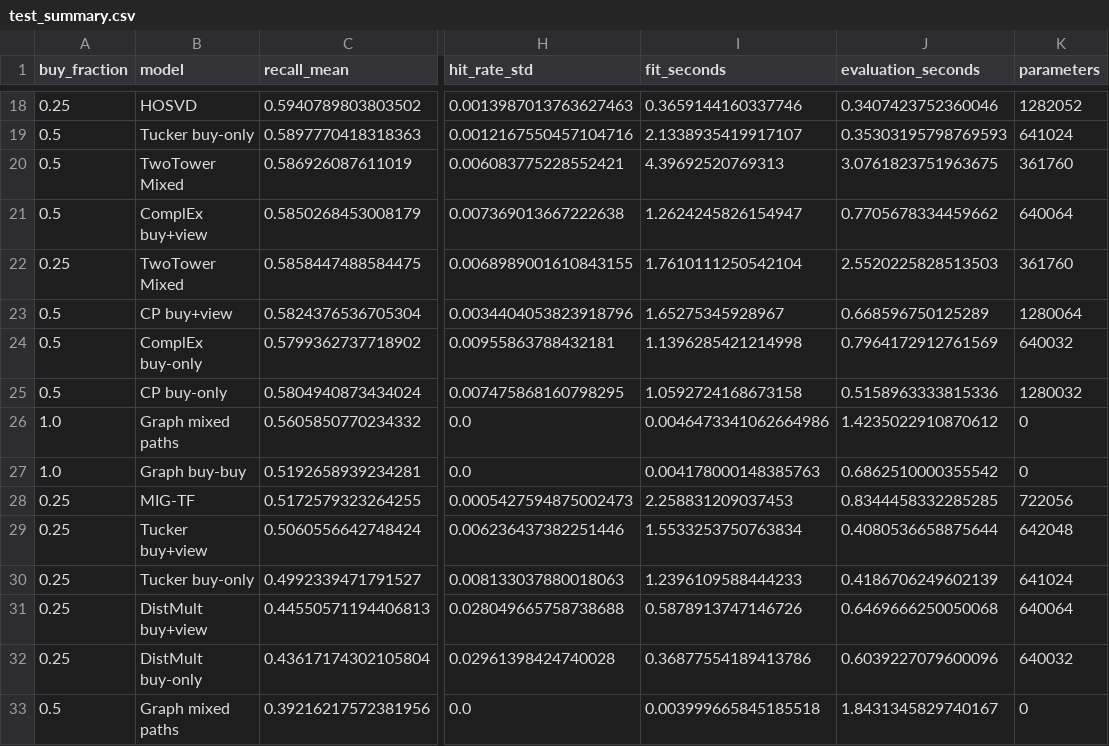
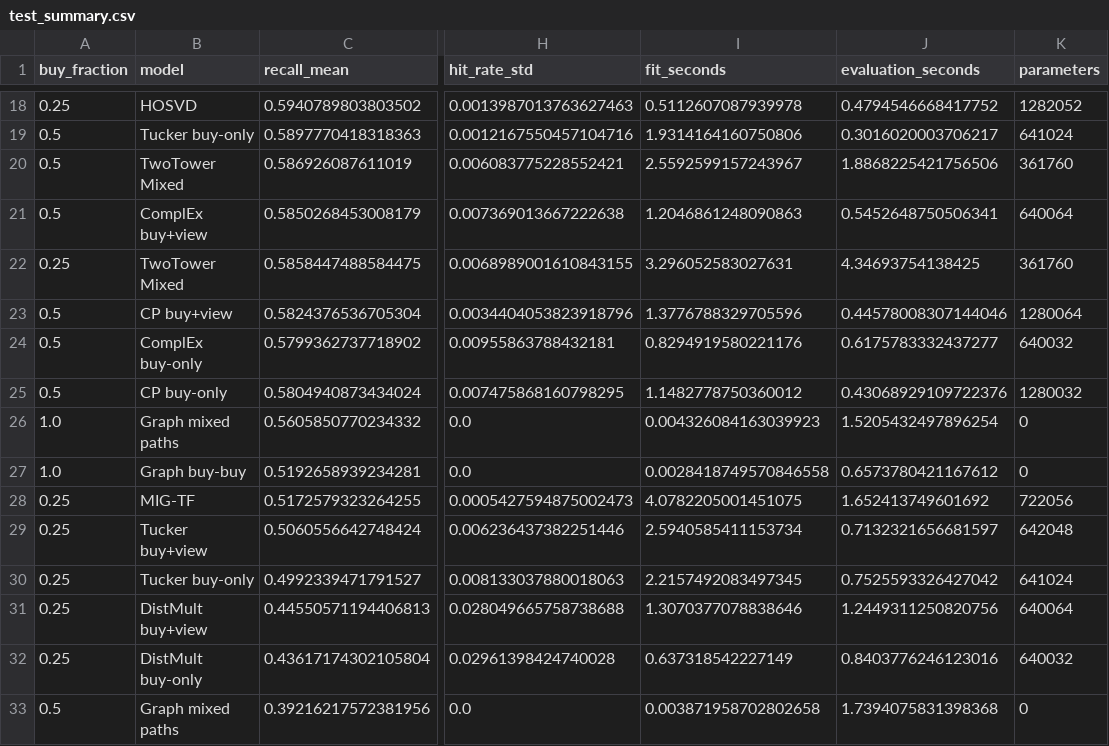
Before and after one commit to MikhailPrudnikov/complementary-recsys, a CSV file: docs/results/amazon-train-only/test_summary.csv, drawn as a sheet; only a part is shown, gaps mark what is left out; the diff covers the shown part only; the diff names each change by its address in the sheet, - before the commit and + after, or states it on an @@ line.

```diff
--- a/docs/results/amazon-train-only/test_summary.csv
+++ b/docs/results/amazon-train-only/test_summary.csv
-I18 (fit_seconds): 0.3659144160337746
+I18 (fit_seconds): 0.5112607087939978
-J18 (evaluation_seconds): 0.3407423752360046
+J18 (evaluation_seconds): 0.4794546668417752
-I19 (fit_seconds): 2.1338935419917107
+I19 (fit_seconds): 1.9314164160750806
-J19 (evaluation_seconds): 0.35303195798769593
+J19 (evaluation_seconds): 0.3016020003706217
-I20 (fit_seconds): 4.39692520769313
+I20 (fit_seconds): 2.5592599157243967
-J20 (evaluation_seconds): 3.0761823751963675
+J20 (evaluation_seconds): 1.8868225421756506
-I21 (fit_seconds): 1.2624245826154947
+I21 (fit_seconds): 1.2046861248090863
-J21 (evaluation_seconds): 0.7705678334459662
+J21 (evaluation_seconds): 0.5452648750506341
-I22 (fit_seconds): 1.7610111250542104
+I22 (fit_seconds): 3.296052583027631
-J22 (evaluation_seconds): 2.5520225828513503
+J22 (evaluation_seconds): 4.34693754138425
-I23 (fit_seconds): 1.65275345928967
+I23 (fit_seconds): 1.3776788329705596
-J23 (evaluation_seconds): 0.668596750125289
+J23 (evaluation_seconds): 0.44578008307144046
-I24 (fit_seconds): 1.1396285421214998
+I24 (fit_seconds): 0.8294919580221176
-J24 (evaluation_seconds): 0.7964172912761569
+J24 (evaluation_seconds): 0.6175783332437277
-I25 (fit_seconds): 1.0592724168673158
+I25 (fit_seconds): 1.1482778750360012
-J25 (evaluation_seconds): 0.5158963333815336
+J25 (evaluation_seconds): 0.43068929109722376
-I26 (fit_seconds): 0.0046473341062664986
+I26 (fit_seconds): 0.004326084163039923
-J26 (evaluation_seconds): 1.4235022910870612
+J26 (evaluation_seconds): 1.5205432497896254
-I27 (fit_seconds): 0.004178000148385763
+I27 (fit_seconds): 0.0028418749570846558
-J27 (evaluation_seconds): 0.6862510000355542
+J27 (evaluation_seconds): 0.6573780421167612
-I28 (fit_seconds): 2.258831209037453
+I28 (fit_seconds): 4.0782205001451075
-J28 (evaluation_seconds): 0.8344458332285285
+J28 (evaluation_seconds): 1.652413749601692
-I29 (fit_seconds): 1.5533253750763834
+I29 (fit_seconds): 2.5940585411153734
-J29 (evaluation_seconds): 0.4080536658875644
+J29 (evaluation_seconds): 0.7132321656681597
-I30 (fit_seconds): 1.2396109588444233
+I30 (fit_seconds): 2.2157492083497345
-J30 (evaluation_seconds): 0.4186706249602139
+J30 (evaluation_seconds): 0.7525593326427042
-I31 (fit_seconds): 0.5878913747146726
+I31 (fit_seconds): 1.3070377078838646
-J31 (evaluation_seconds): 0.6469666250050068
+J31 (evaluation_seconds): 1.2449311250820756
-I32 (fit_seconds): 0.36877554189413786
+I32 (fit_seconds): 0.637318542227149
-J32 (evaluation_seconds): 0.6039227079600096
+J32 (evaluation_seconds): 0.8403776246123016
-I33 (fit_seconds): 0.003999665845185518
+I33 (fit_seconds): 0.003871958702802658
-J33 (evaluation_seconds): 1.8431345829740167
+J33 (evaluation_seconds): 1.7394075831398368
```
Also changed, not shown: 46 edited cells elsewhere in this file, docs/results/amazon-historical/test_summary.csv, docs/results/amazon-train-only/test_runs.csv, 13 other files.
